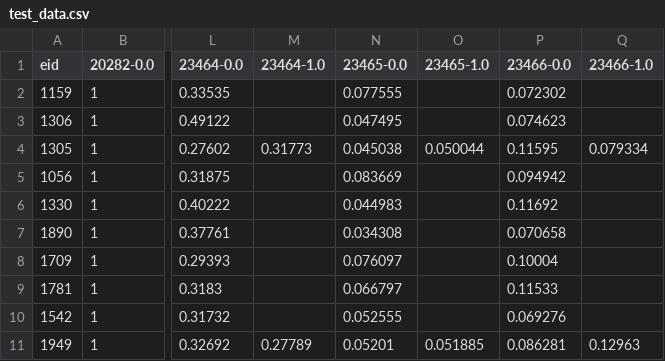
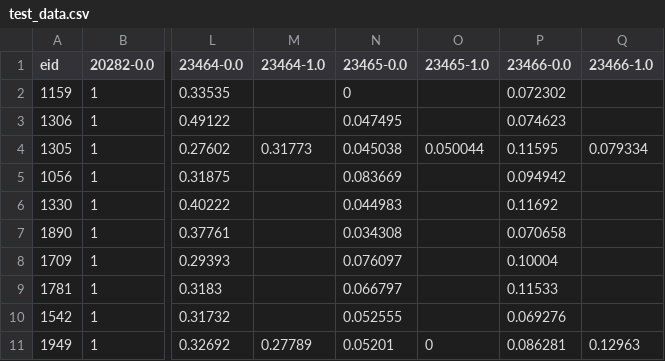
Before and after one commit to sritchie73/ukbnmr, a CSV file: inst/extdata/test_data.csv, drawn as a sheet; only a part is shown, gaps mark what is left out; the diff names each change by its address in the sheet, - before the commit and + after, or states it on an @@ line.

```diff
--- a/inst/extdata/test_data.csv
+++ b/inst/extdata/test_data.csv
-N2 (23465-0.0): 0.077555
+N2 (23465-0.0): 0
-O11 (23465-1.0): 0.051885
+O11 (23465-1.0): 0
```
Also changed, not shown: 9 other files.
